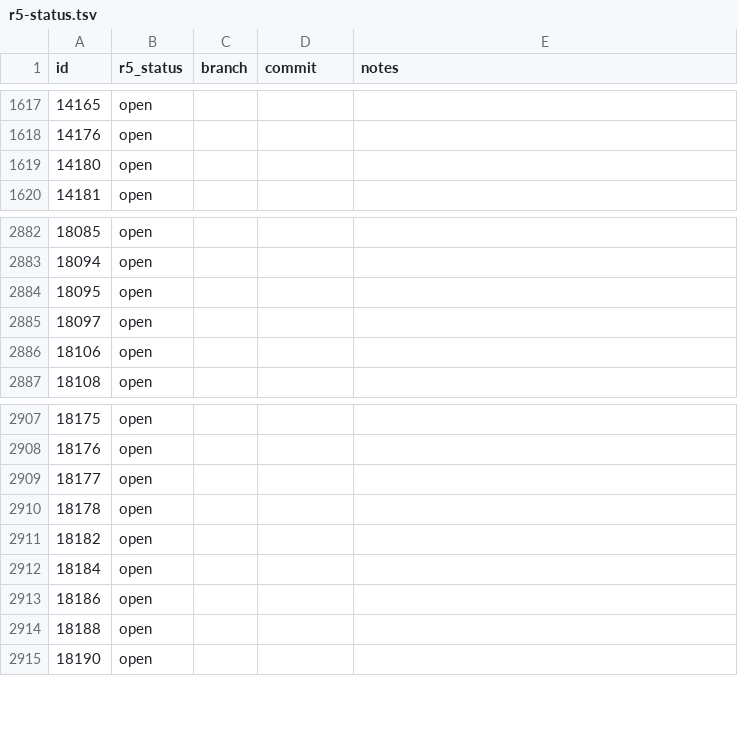
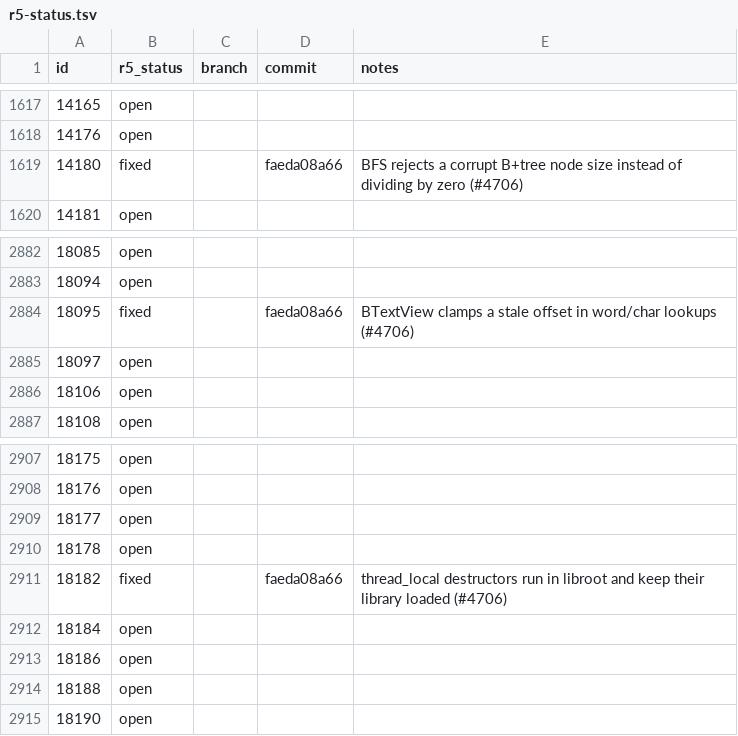
Before and after one commit to r5-operating-system/r5os, a TSV file: tracker/r5-status.tsv, drawn as a sheet; only a part is shown, gaps mark what is left out.

```diff
--- a/tracker/r5-status.tsv
+++ b/tracker/r5-status.tsv
@@ -1618,3 +1618,3 @@ id	r5_status	branch	commit	notes
 14176	open			
-14180	open			
+14180	fixed		faeda08a66	BFS rejects a corrupt B+tree node size instead of dividing by zero (#4706)
 14181	open			
@@ -2883,3 +2883,3 @@ id	r5_status	branch	commit	notes
 18094	open			
-18095	open			
+18095	fixed		faeda08a66	BTextView clamps a stale offset in word/char lookups (#4706)
 18097	open			
@@ -2910,3 +2910,3 @@ id	r5_status	branch	commit	notes
 18178	open			
-18182	open			
+18182	fixed		faeda08a66	thread_local destructors run in libroot and keep their library loaded (#4706)
 18184	open			
```
Also changed, not shown: 1 other file.
